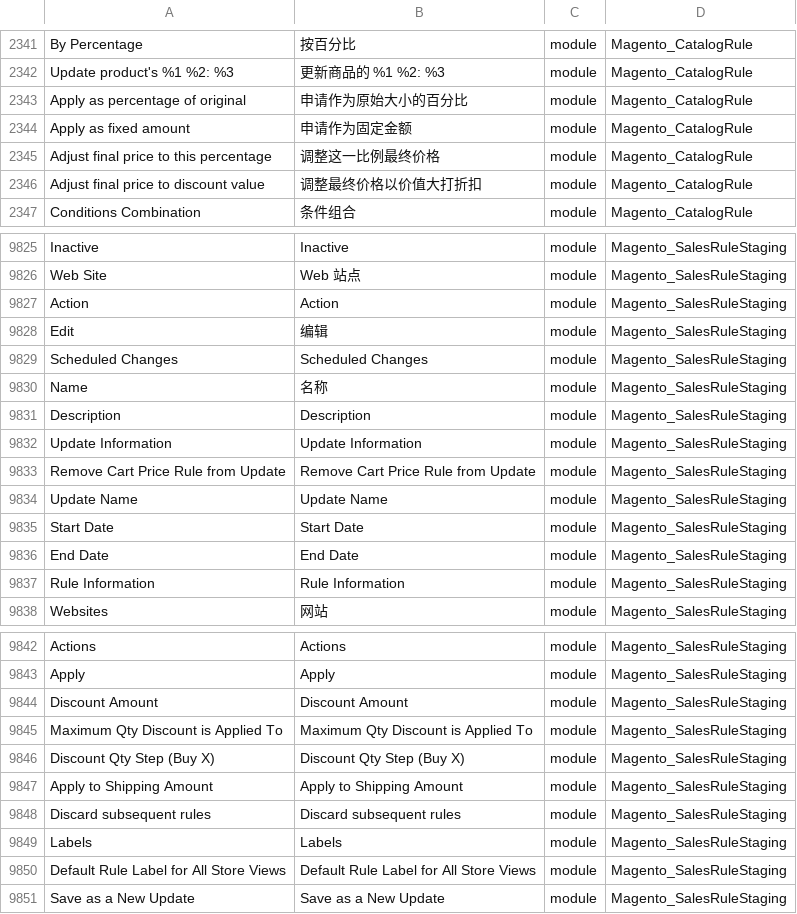
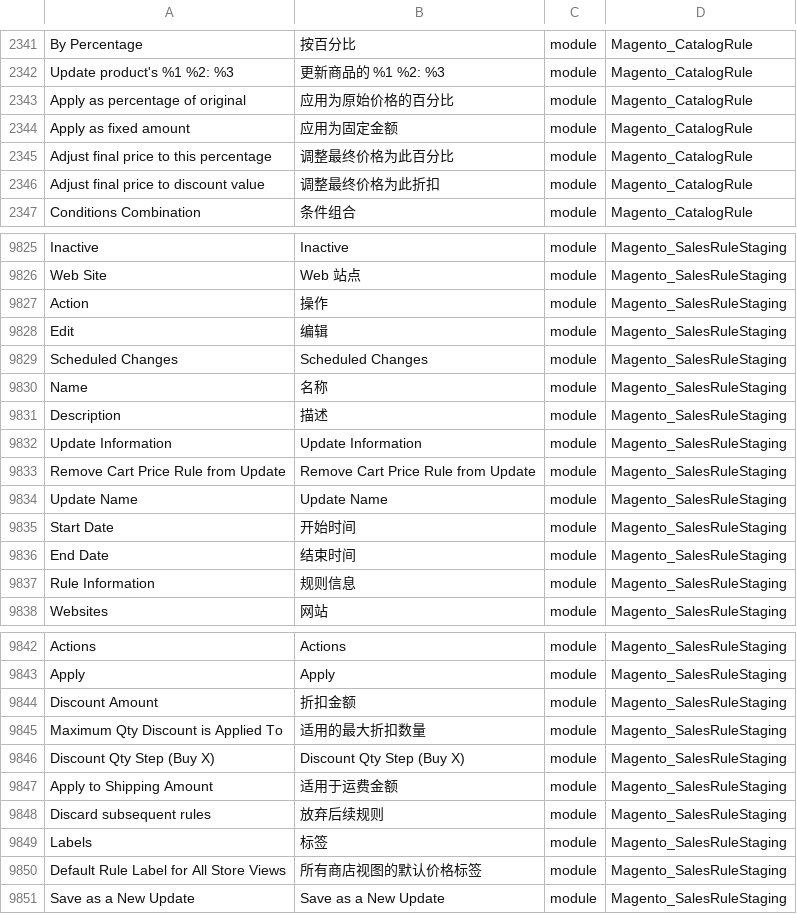
Before and after one commit to benheart/magento2_zh_hans_cn, a CSV file: zh_Hans_CN.csv, drawn as a sheet; only a part is shown, gaps mark what is left out; the diff covers the shown part only; the diff names each change by its address in the sheet, - before the commit and + after, or states it on an @@ line.

Commit message:
Modify some translations.

```diff
--- a/zh_Hans_CN.csv
+++ b/zh_Hans_CN.csv
-B2343: 申请作为原始大小的百分比
+B2343: 应用为原始价格的百分比
-B2344: 申请作为固定金额
+B2344: 应用为固定金额
-B2345: 调整这一比例最终价格
+B2345: 调整最终价格为此百分比
-B2346: 调整最终价格以价值大打折扣
+B2346: 调整最终价格为此折扣
-B9827: Action
+B9827: 操作
-B9831: Description
+B9831: 描述
-B9835: Start Date
+B9835: 开始时间
-B9836: End Date
+B9836: 结束时间
-B9837: Rule Information
+B9837: 规则信息
-B9844: Discount Amount
+B9844: 折扣金额
-B9845: Maximum Qty Discount is Applied To
+B9845: 适用的最大折扣数量
-B9847: Apply to Shipping Amount
+B9847: 适用于运费金额
-B9848: Discard subsequent rules
+B9848: 放弃后续规则
-B9849: Labels
+B9849: 标签
-B9850: Default Rule Label for All Store Views
+B9850: 所有商店视图的默认价格标签
```
Also changed, not shown: 74 edited cells elsewhere in this file.
